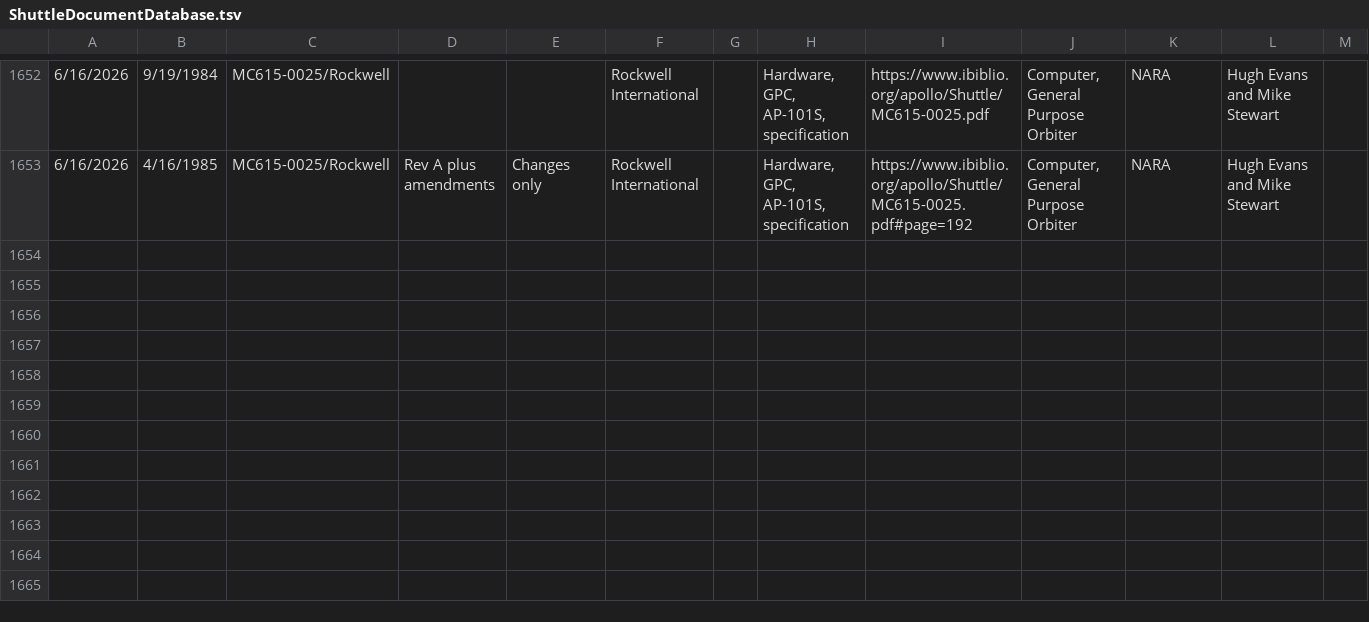
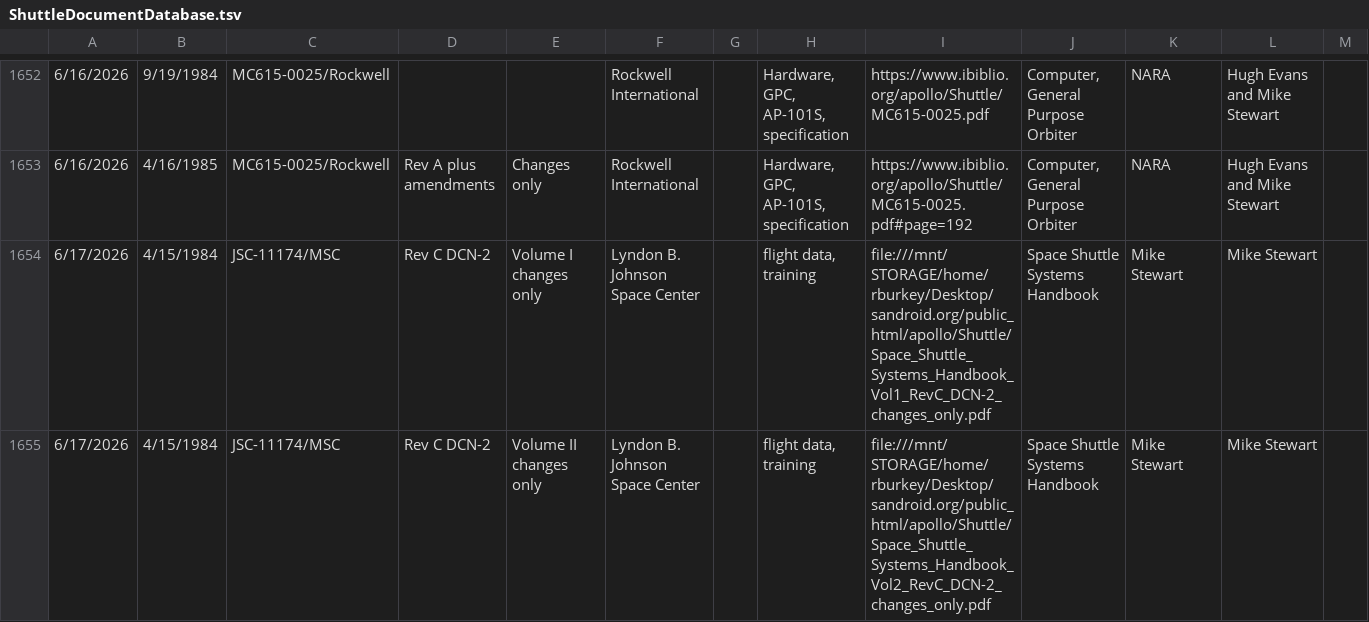
Before and after one commit to virtualagc/virtualagc, a TSV file: DocumentLibraryDatabase/ShuttleDocumentDatabase.tsv, drawn as a sheet; only a part is shown, gaps mark what is left out; rows hold the shown columns only; the diff names each change by its address in the sheet, - before the commit and + after, or states it on an @@ line.

Commit message:
Added 4 docs to the main library, 2 to the Shuttle library.

```diff
--- a/DocumentLibraryDatabase/ShuttleDocumentDatabase.tsv
+++ b/DocumentLibraryDatabase/ShuttleDocumentDatabase.tsv
+row 1654: 6/17/2026 | 4/15/1984 | JSC-11174/MSC | Rev C DCN-2 | Volume I changes only | Lyndon B. Johnson Space Center |  | flight data, training | file:///mnt/STORAGE/home/rburkey/Desktop/sandroid.org/public_html/apollo/Shuttle/Space_Shuttle_Systems_Handbook_Vol1_RevC_DCN-2_changes_only.pdf | Space Shuttle Systems Handbook | Mike Stewart | Mike Stewart
+row 1655: 6/17/2026 | 4/15/1984 | JSC-11174/MSC | Rev C DCN-2 | Volume II changes only | Lyndon B. Johnson Space Center |  | flight data, training | file:///mnt/STORAGE/home/rburkey/Desktop/sandroid.org/public_html/apollo/Shuttle/Space_Shuttle_Systems_Handbook_Vol2_RevC_DCN-2_changes_only.pdf | Space Shuttle Systems Handbook | Mike Stewart | Mike Stewart
```
Also changed, not shown: 6 other files.
